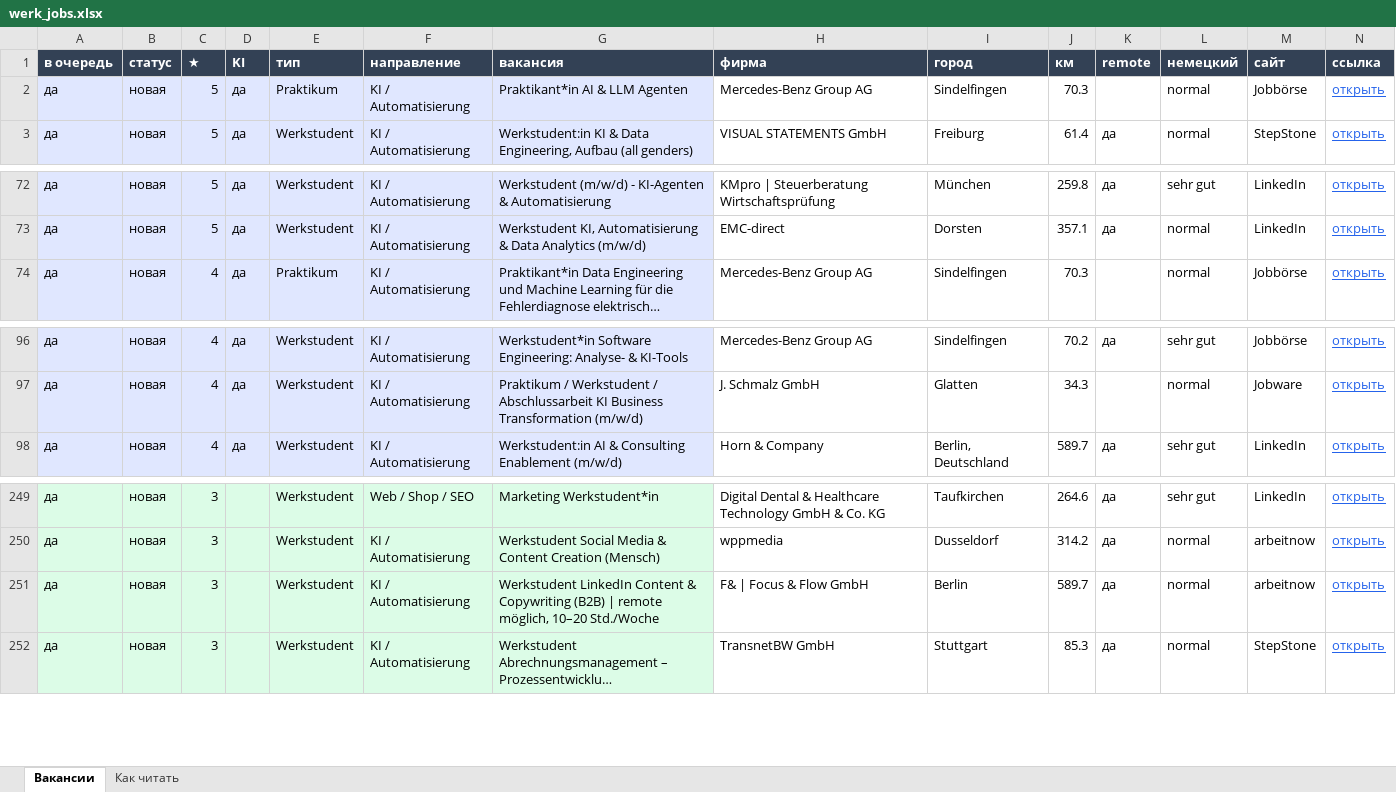
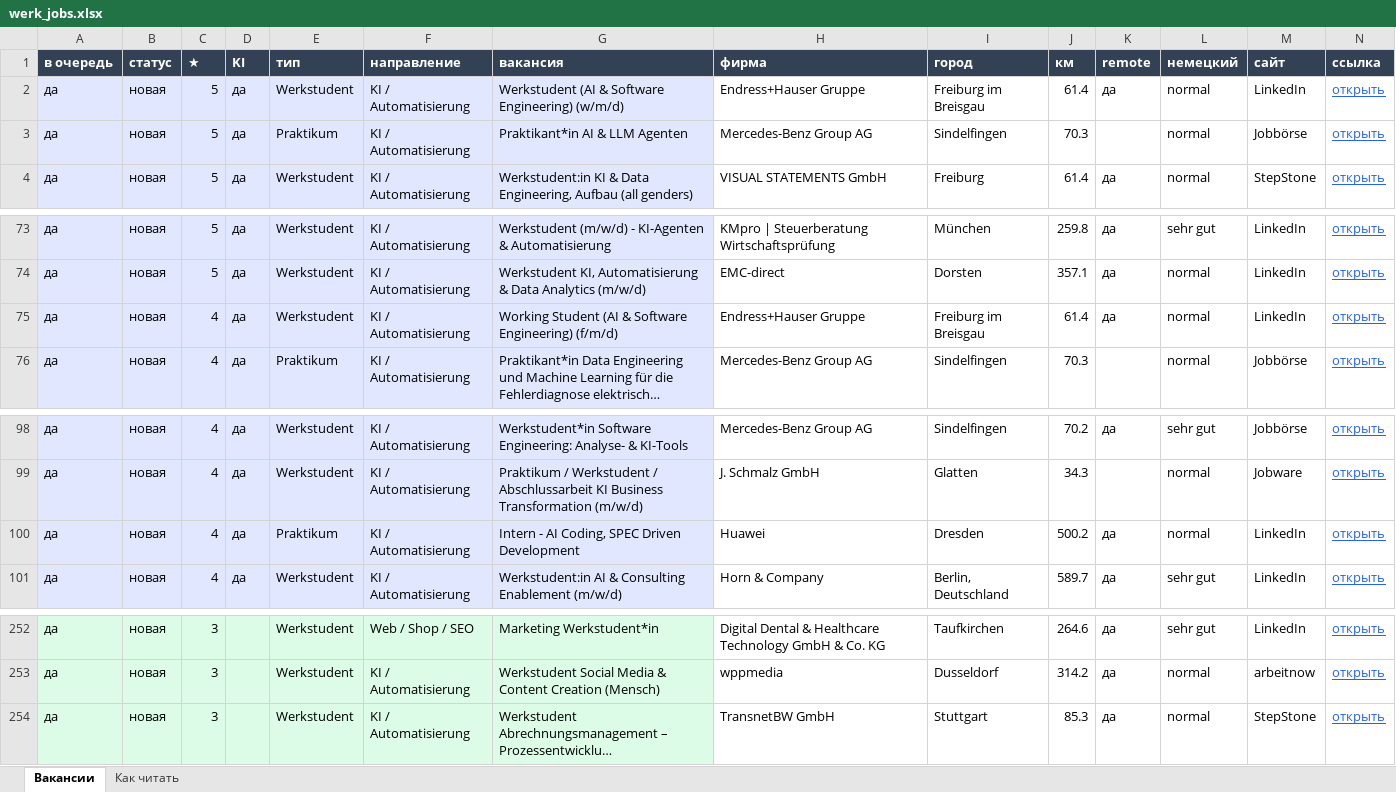
Before and after one commit to Nevrox228/wohnung-og, an Excel workbook: data/werk_jobs.xlsx, sheet Вакансии, drawn as a sheet; only a part is shown, gaps mark what is left out; long unchanged cells end in …; values as stored, in another font and other column widths than the file's, no borders; removed rows and columns are numbered as before the commit, all else as after; rows hold the shown columns only; the diff names each change by its address in the sheet, - before the commit and + after, or states it on an @@ line.

```diff
--- a/data/werk_jobs.xlsx (sheet Вакансии)
+++ b/data/werk_jobs.xlsx (sheet Вакансии)
+row 2: да | новая | 5 | да | Werkstudent | KI / Automatisierung | Werkstudent (AI & Software Engineering) (w/m/d) | Endress+Hauser Gruppe | Freiburg im Breisgau | 61.4 | да | normal | LinkedIn | открыть
+row 75: да | новая | 4 | да | Werkstudent | KI / Automatisierung | Working Student (AI & Software Engineering) (f/m/d) | Endress+Hauser Gruppe | Freiburg im Breisgau | 61.4 | да | normal | LinkedIn | открыть
+row 100: да | новая | 4 | да | Praktikum | KI / Automatisierung | Intern - AI Coding, SPEC Driven Development | Huawei | Dresden | 500.2 | да | normal | LinkedIn | открыть
-row 251: да | новая | 3 |  | Werkstudent | KI / Automatisierung | Werkstudent LinkedIn Content & Copywriting (B2B) | remote möglich, 10–20 Std./Woche | F& | Focus & Flow GmbH | Berlin | 589.7 | да | normal | arbeitnow | открыть
```
Also changed, not shown: data/eltern_jobs.xlsx, data/olya_jobs.xlsx, 10 other files.
